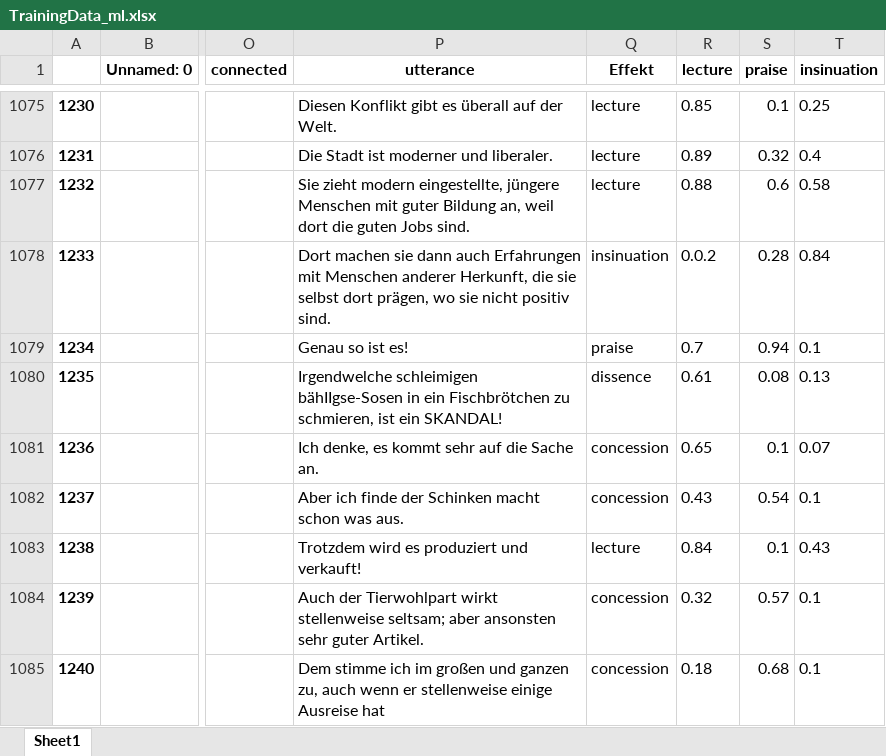
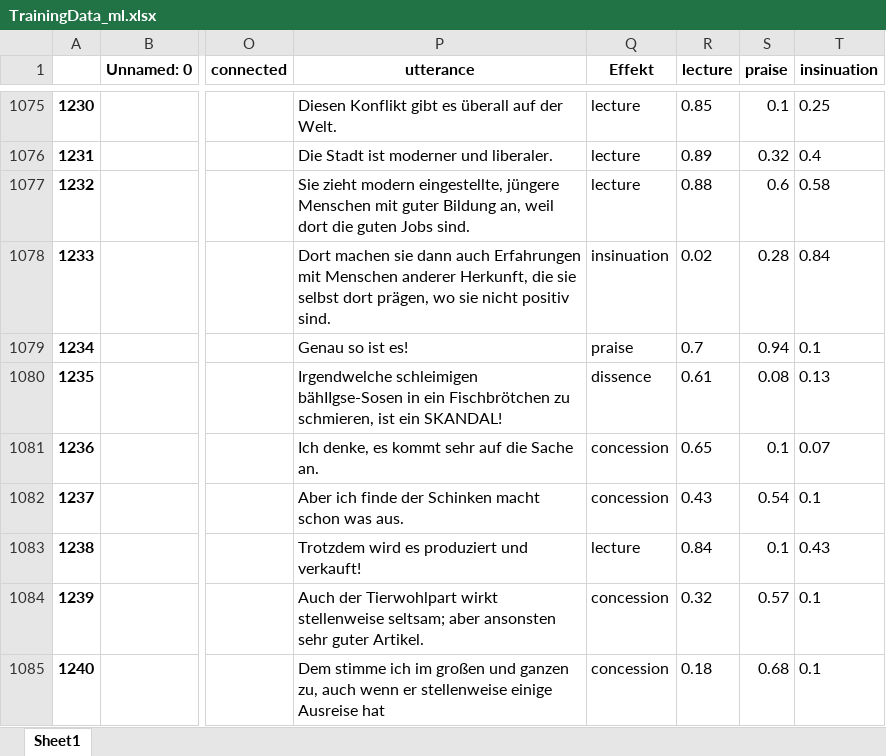
Before and after one commit to RegexoseOld/SmallData, an Excel workbook: webserver/model_data/TrainingData_ml.xlsx, sheet Sheet1, drawn as a sheet; only a part is shown, gaps mark what is left out; values as stored, in another font and other column widths than the file's, no borders; the diff covers the shown part only; the diff names each change by its address in the sheet, - before the commit and + after, or states it on an @@ line.

```diff
--- a/webserver/model_data/TrainingData_ml.xlsx (sheet Sheet1)
+++ b/webserver/model_data/TrainingData_ml.xlsx (sheet Sheet1)
-R1078 (lecture): 0.0.2
+R1078 (lecture): 0.02
```
Also changed, not shown: 50 added rows and 35 edited cells elsewhere in this sheet.
